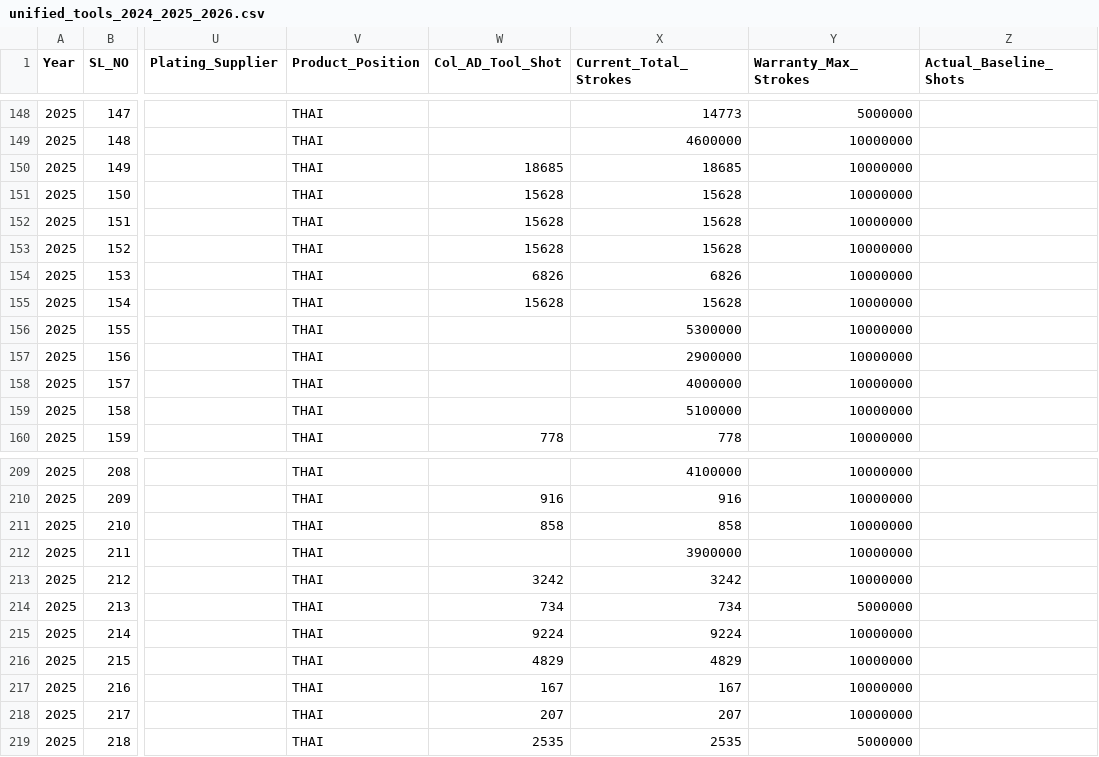
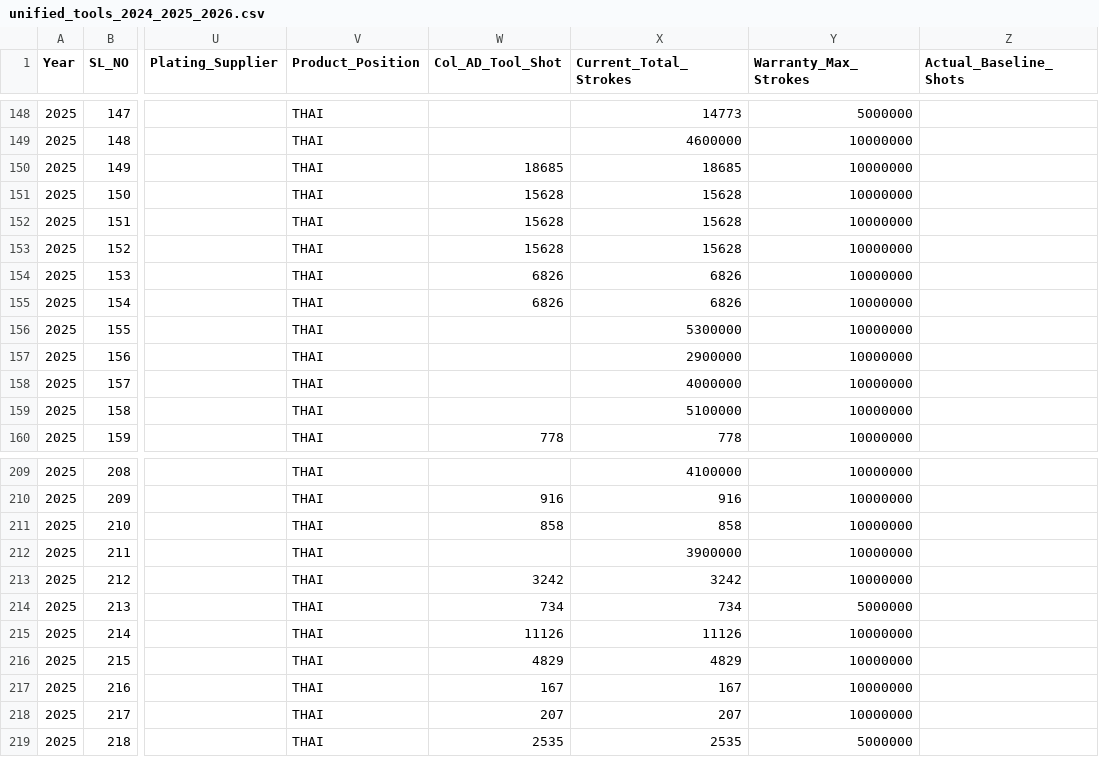
Before and after one commit to rahulsudhakar0-jpg/Tool-Maintenance, a CSV file: unified_tools_2024_2025_2026.csv, drawn as a sheet; only a part is shown, gaps mark what is left out; the diff covers the shown part only; the diff names each change by its address in the sheet, - before the commit and + after, or states it on an @@ line.

Commit message:
Update OEE Column AD Good Quantity with Oct 7 production (+2.54M strokes, total 169.83M)

```diff
--- a/unified_tools_2024_2025_2026.csv
+++ b/unified_tools_2024_2025_2026.csv
-W155 (Col_AD_Tool_Shot): 15628
+W155 (Col_AD_Tool_Shot): 6826
-X155 (Current_Total_Strokes): 15628
+X155 (Current_Total_Strokes): 6826
-W215 (Col_AD_Tool_Shot): 9224
+W215 (Col_AD_Tool_Shot): 11126
-X215 (Current_Total_Strokes): 9224
+X215 (Current_Total_Strokes): 11126
```
Also changed, not shown: 44 edited cells elsewhere in this file, 3 other files.
